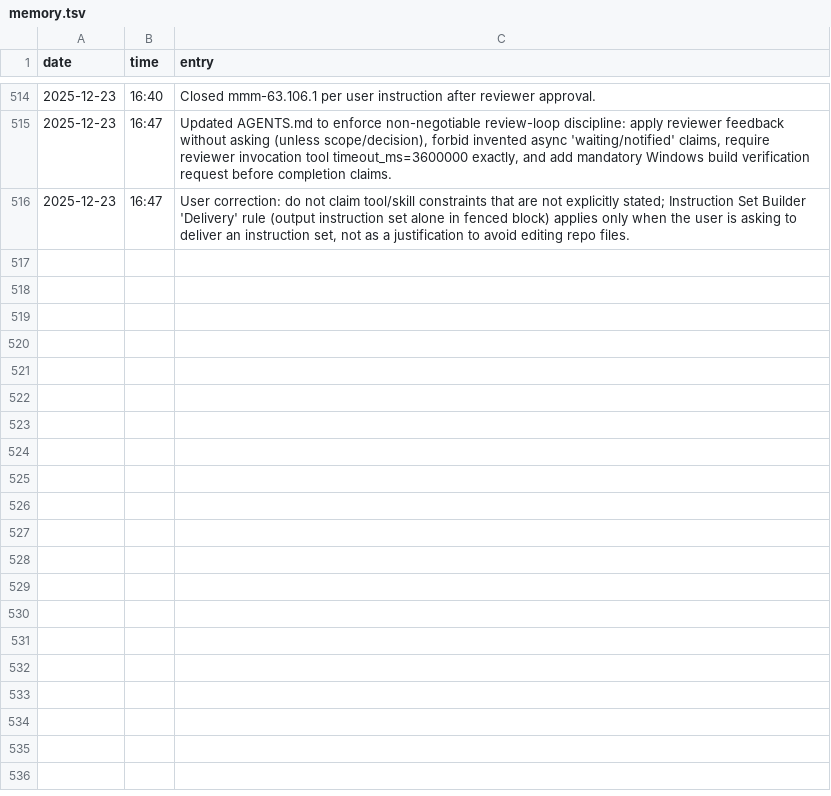
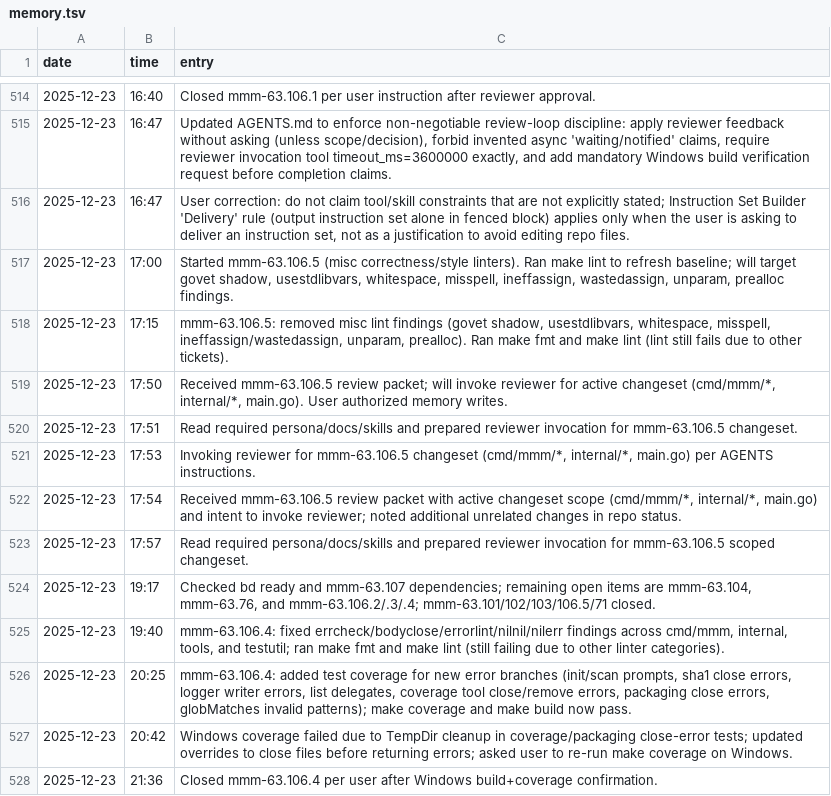
Before and after one commit to meza/minecraft-mod-manager, a TSV file: memory.tsv, drawn as a sheet; only a part is shown, gaps mark what is left out; the diff names each change by its address in the sheet, - before the commit and + after, or states it on an @@ line.

Commit message:
fix: error handling issues

```diff
--- a/memory.tsv
+++ b/memory.tsv
+row 517: 2025-12-23 | 17:00 | Started mmm-63.106.5 (misc correctness/style linters). Ran make lint to refresh baseline; will target govet shadow, usestdlibvars, whitespace, misspell, ineffassign, wastedassign, unparam, prealloc findings.
+row 518: 2025-12-23 | 17:15 | mmm-63.106.5: removed misc lint findings (govet shadow, usestdlibvars, whitespace, misspell, ineffassign/wastedassign, unparam, prealloc). Ran make fmt and make lint (lint still fails due to other tickets).
+row 519: 2025-12-23 | 17:50 | Received mmm-63.106.5 review packet; will invoke reviewer for active changeset (cmd/mmm/*, internal/*, main.go). User authorized memory writes.
+row 520: 2025-12-23 | 17:51 | Read required persona/docs/skills and prepared reviewer invocation for mmm-63.106.5 changeset.
+row 521: 2025-12-23 | 17:53 | Invoking reviewer for mmm-63.106.5 changeset (cmd/mmm/*, internal/*, main.go) per AGENTS instructions.
+row 522: 2025-12-23 | 17:54 | Received mmm-63.106.5 review packet with active changeset scope (cmd/mmm/*, internal/*, main.go) and intent to invoke reviewer; noted additional unrelated changes in repo status.
+row 523: 2025-12-23 | 17:57 | Read required persona/docs/skills and prepared reviewer invocation for mmm-63.106.5 scoped changeset.
+row 524: 2025-12-23 | 19:17 | Checked bd ready and mmm-63.107 dependencies; remaining open items are mmm-63.104, mmm-63.76, and mmm-63.106.2/.3/.4; mmm-63.101/102/103/106.5/71 closed.
+row 525: 2025-12-23 | 19:40 | mmm-63.106.4: fixed errcheck/bodyclose/errorlint/nilnil/nilerr findings across cmd/mmm, internal, tools, and testutil; ran make fmt and make lint (still failing due to other linter categories).
+row 526: 2025-12-23 | 20:25 | mmm-63.106.4: added test coverage for new error branches (init/scan prompts, sha1 close errors, logger writer errors, list delegates, coverage tool close/remove errors, packaging close errors, globMatches invalid patterns); make coverage and make build now pass.
+row 527: 2025-12-23 | 20:42 | Windows coverage failed due to TempDir cleanup in coverage/packaging close-error tests; updated overrides to close files before returning errors; asked user to re-run make coverage on Windows.
+row 528: 2025-12-23 | 21:36 | Closed mmm-63.106.4 per user after Windows build+coverage confirmation.
```
Also changed, not shown: 47 other files.
